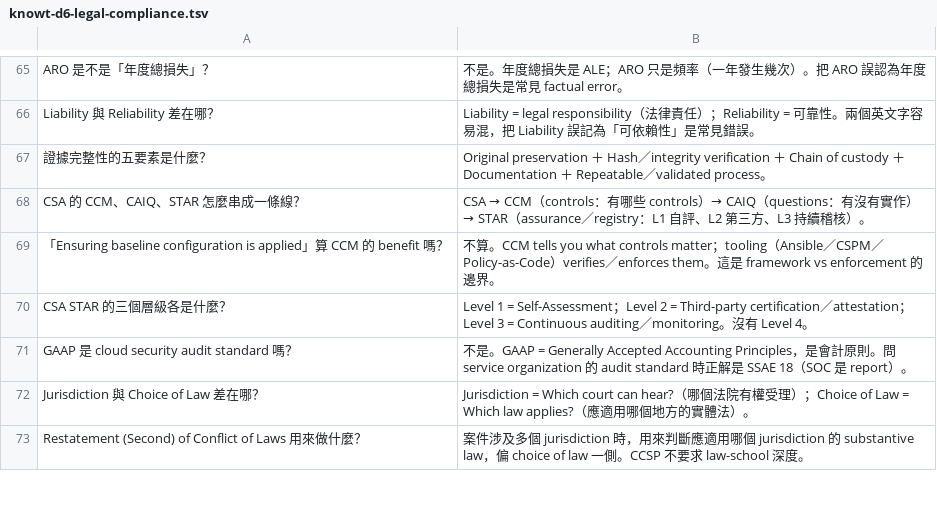
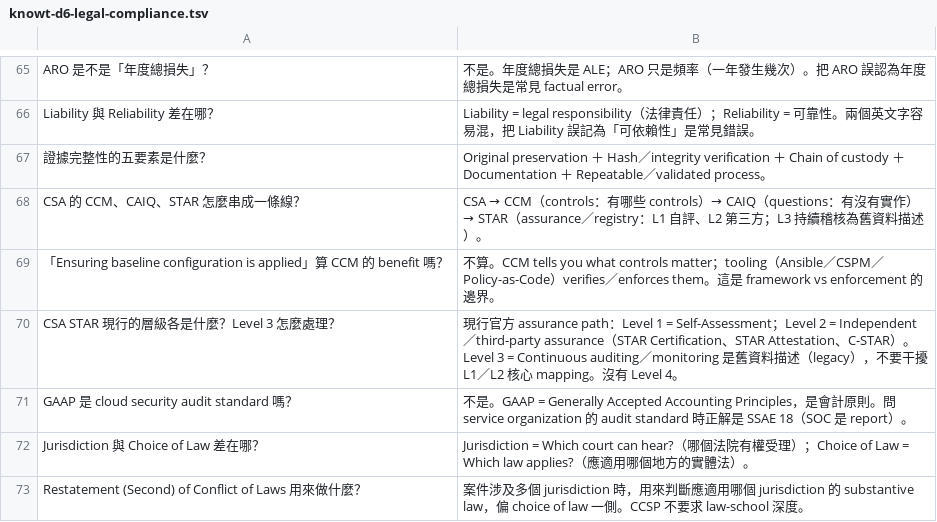
Before and after one commit to dennislee928/academy-central, a TSV file: CCSP/simulate-test/flash card/knowt-d6-legal-compliance.tsv, drawn as a sheet; only a part is shown, gaps mark what is left out; the diff covers the shown part only.

```diff
--- a/CCSP/simulate-test/flash card/knowt-d6-legal-compliance.tsv
+++ b/CCSP/simulate-test/flash card/knowt-d6-legal-compliance.tsv
@@ -67,5 +67,5 @@ Liability 與 Reliability 差在哪？	Liability = legal responsibility（法律
 證據完整性的五要素是什麼？	Original preservation ＋ Hash／integrity verification ＋ Chain of custody ＋ Documentation ＋ Repeatable／validated process。
-CSA 的 CCM、CAIQ、STAR 怎麼串成一條線？	CSA → CCM（controls：有哪些 controls）→ CAIQ（questions：有沒有實作）→ STAR（assurance／registry：L1 自評、L2 第三方、L3 持續稽核）。
+CSA 的 CCM、CAIQ、STAR 怎麼串成一條線？	CSA → CCM（controls：有哪些 controls）→ CAIQ（questions：有沒有實作）→ STAR（assurance／registry：L1 自評、L2 第三方；L3 持續稽核為舊資料描述）。
 「Ensuring baseline configuration is applied」算 CCM 的 benefit 嗎？	不算。CCM tells you what controls matter；tooling（Ansible／CSPM／Policy-as-Code）verifies／enforces them。這是 framework vs enforcement 的邊界。
-CSA STAR 的三個層級各是什麼？	Level 1 = Self-Assessment；Level 2 = Third-party certification／attestation；Level 3 = Continuous auditing／monitoring。沒有 Level 4。
+CSA STAR 現行的層級各是什麼？Level 3 怎麼處理？	現行官方 assurance path：Level 1 = Self-Assessment；Level 2 = Independent／third-party assurance（STAR Certification、STAR Attestation、C-STAR）。Level 3 = Continuous auditing／monitoring 是舊資料描述（legacy），不要干擾 L1／L2 核心 mapping。沒有 Level 4。
 GAAP 是 cloud security audit standard 嗎？	不是。GAAP = Generally Accepted Accounting Principles，是會計原則。問 service organization 的 audit standard 時正解是 SSAE 18（SOC 是 report）。
```
Also changed, not shown: 9 added rows, 1 removed row and 4 edited cells elsewhere in this file, CCSP/simulate-test/flash card/knowt-d1-cloud-concepts.tsv, CCSP/simulate-test/flash card/knowt-d2-data-security.tsv, 4 other files.
